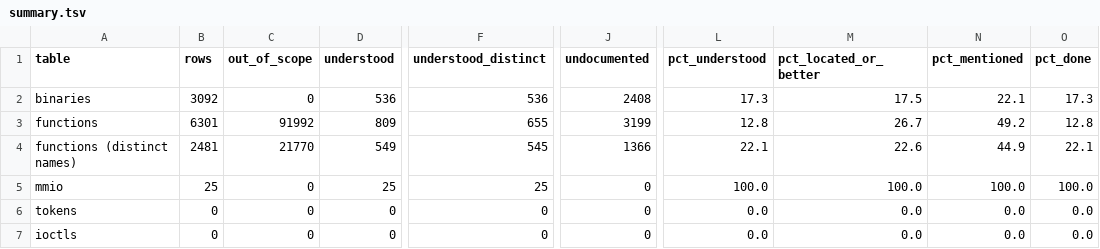
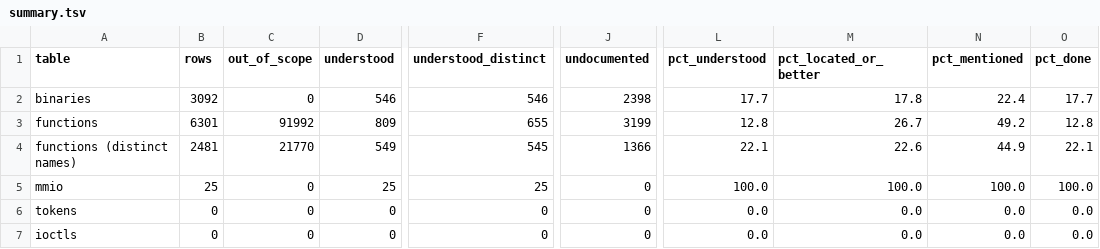
Before and after one commit to jamesbraid/chips, a TSV file: docs/inventory/summary.tsv, drawn as a sheet; only a part is shown, gaps mark what is left out; the diff names each change by its address in the sheet, - before the commit and + after, or states it on an @@ line.

```diff
--- a/docs/inventory/summary.tsv
+++ b/docs/inventory/summary.tsv
-D2 (understood): 536
+D2 (understood): 546
-F2 (understood_distinct): 536
+F2 (understood_distinct): 546
-J2 (undocumented): 2408
+J2 (undocumented): 2398
-L2 (pct_understood): 17.3
+L2 (pct_understood): 17.7
-M2 (pct_located_or_better): 17.5
+M2 (pct_located_or_better): 17.8
-N2 (pct_mentioned): 22.1
+N2 (pct_mentioned): 22.4
-O2 (pct_done): 17.3
+O2 (pct_done): 17.7
```
Also changed, not shown: docs/inventory/binaries.tsv, 3 other files.
